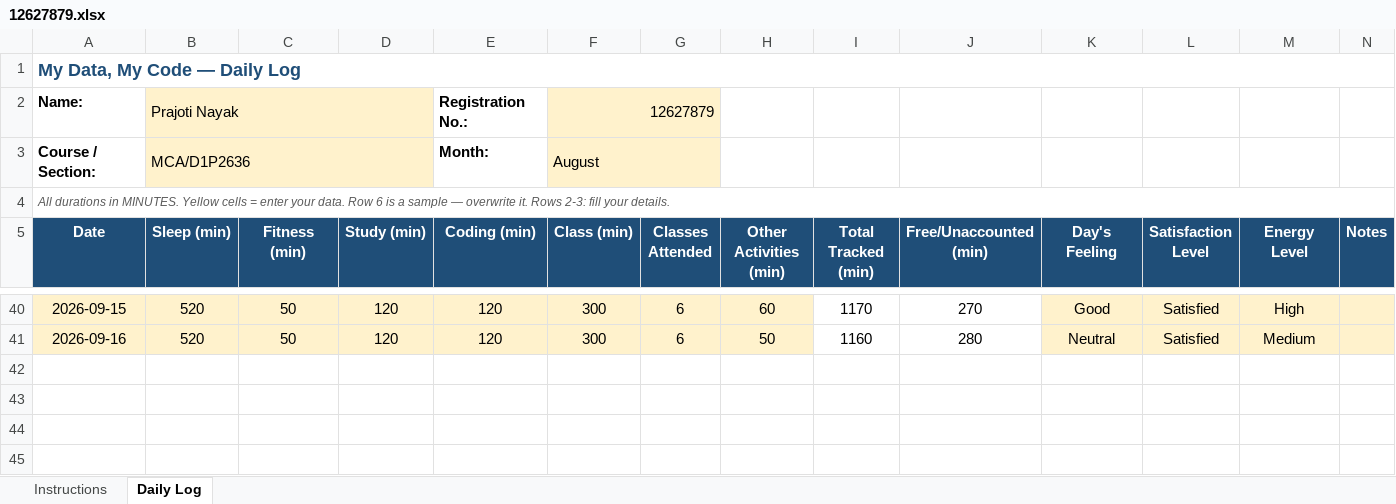
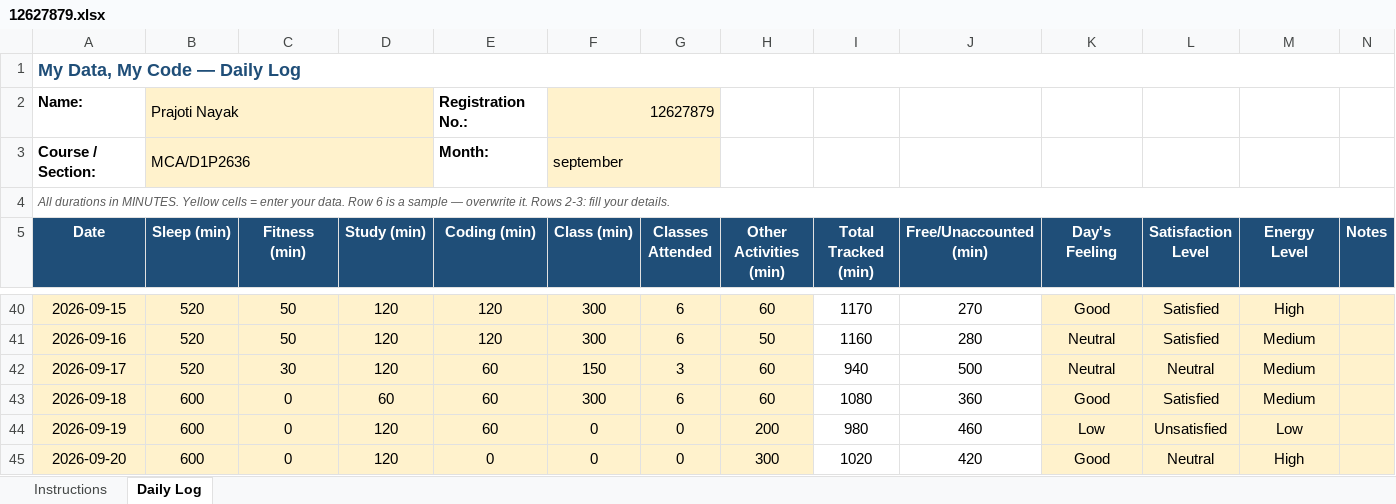
Before and after one commit to prajotinayak-spec/cap776, an Excel workbook: 12627879.xlsx, sheet Daily Log, drawn as a sheet; only a part is shown, gaps mark what is left out; values as stored, in another font and other column widths than the file's, no borders; conditional formats not drawn; the diff names each change by its address in the sheet, - before the commit and + after, or states it on an @@ line.

Commit message:
20-sept-2026

```diff
--- a/12627879.xlsx (sheet Daily Log)
+++ b/12627879.xlsx (sheet Daily Log)
-F3 (Class (min)): August
+F3 (Class (min)): september
+row 42: 2026-09-17 | 520 | 30 | 120 | 60 | 150 | 3 | 60 | 940 | 500 | Neutral | Neutral | Medium
+row 43: 2026-09-18 | 600 | 0 | 60 | 60 | 300 | 6 | 60 | 1080 | 360 | Good | Satisfied | Medium
+row 44: 2026-09-19 | 600 | 0 | 120 | 60 | 0 | 0 | 200 | 980 | 460 | Low | Unsatisfied | Low
+row 45: 2026-09-20 | 600 | 0 | 120 | 0 | 0 | 0 | 300 | 1020 | 420 | Good | Neutral | High
```
